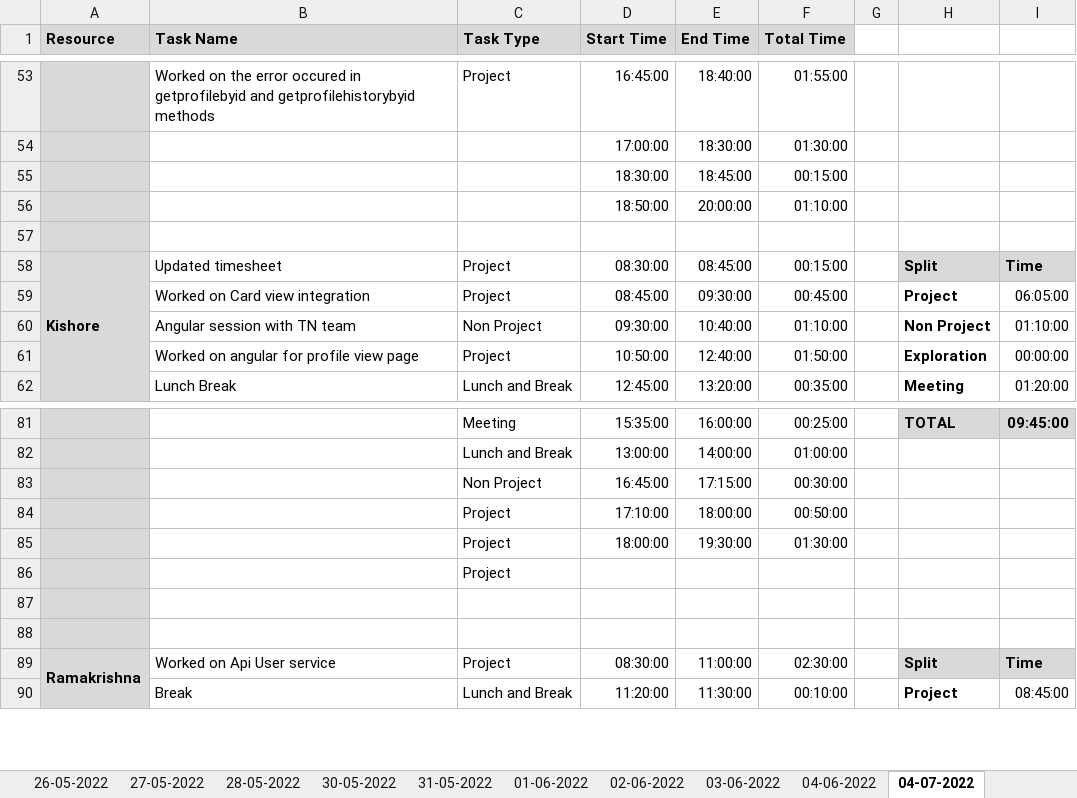
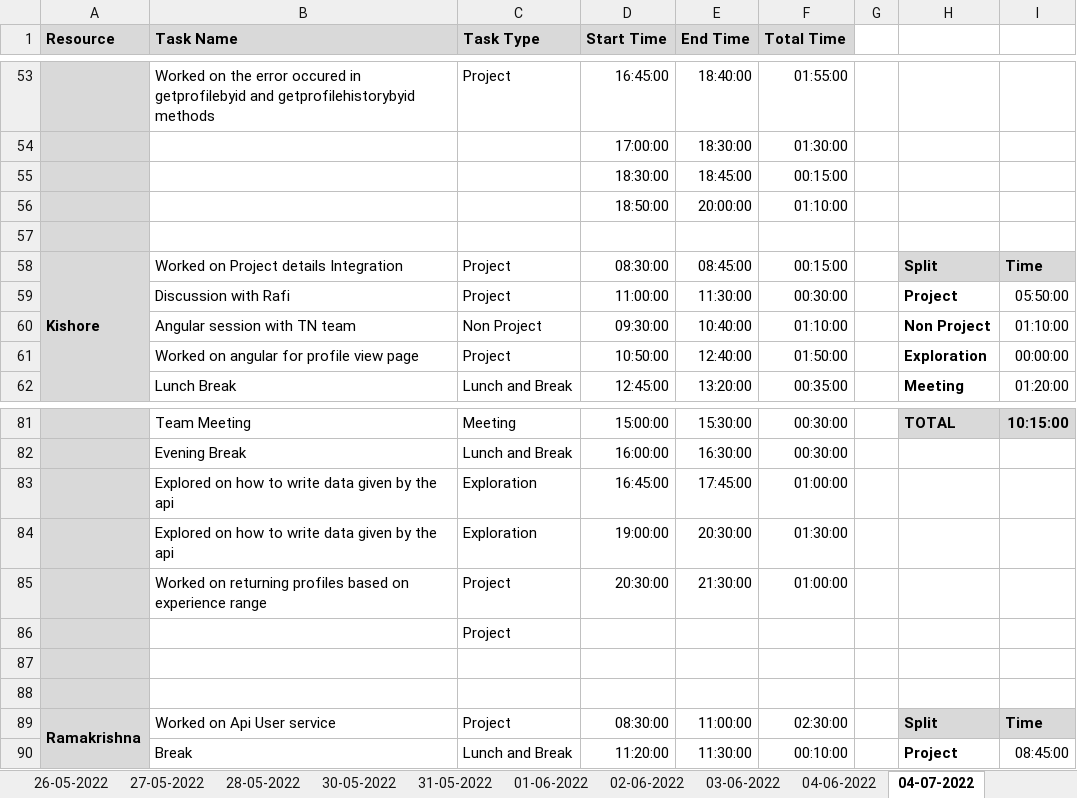
Before and after one commit to AspireTeamGenesis/Profile_Management, an Excel workbook: Process/Timesheet/PTW-TimeSheet 2 (1).xlsx, sheet 04-07-2022, drawn as a sheet; only a part is shown, gaps mark what is left out; values as stored, in another font and other column widths than the file's, no borders; conditional formats not drawn; removed rows and columns are numbered as before the commit, all else as after; the diff covers the shown part only; the diff names each change by its address in the sheet, - before the commit and + after, or states it on an @@ line.

Commit message:
Timesheet updated

```diff
--- a/Process/Timesheet/PTW-TimeSheet 2 (1).xlsx (sheet 04-07-2022)
+++ b/Process/Timesheet/PTW-TimeSheet 2 (1).xlsx (sheet 04-07-2022)
-B58 (Task Name): Updated timesheet
+B58 (Task Name): Worked on Project details Integration
-B59 (Task Name): Worked on Card view integration
+B59 (Task Name): Discussion with Rafi
-D59 (Start Time): 08:45:00
+D59 (Start Time): 11:00:00
-E59 (End Time): 09:30:00
+E59 (End Time): 11:30:00
-F59 (Total Time): 00:45:00
+F59 (Total Time): 00:30:00
-I59: 06:05:00
+I59: 05:50:00
-B81 (Task Name): (empty)
+B81 (Task Name): Team Meeting
-D81 (Start Time): 15:35:00
+D81 (Start Time): 15:00:00
-E81 (End Time): 16:00:00
+E81 (End Time): 15:30:00
-F81 (Total Time): 00:25:00
+F81 (Total Time): 00:30:00
-I81: 09:45:00
+I81: 10:15:00
-row 82:  |  | Lunch and Break | 13:00:00 | 14:00:00 | 01:00:00
-row 83:  |  | Non Project | 16:45:00 | 17:15:00 | 00:30:00
-row 84:  |  | Project | 17:10:00 | 18:00:00 | 00:50:00
-row 85:  |  | Project | 18:00:00 | 19:30:00 | 01:30:00
+row 82:  | Evening Break | Lunch and Break | 16:00:00 | 16:30:00 | 00:30:00
+row 83:  | Explored on how to write data given by the api | Exploration | 16:45:00 | 17:45:00 | 01:00:00
+row 84:  | Explored on how to write data given by the api | Exploration | 19:00:00 | 20:30:00 | 01:30:00
+row 85:  | Worked on returning profiles based on experience range | Project | 20:30:00 | 21:30:00 | 01:00:00
```
Also changed, not shown: 2 added rows, 2 removed rows and 26 edited cells elsewhere in this sheet.
